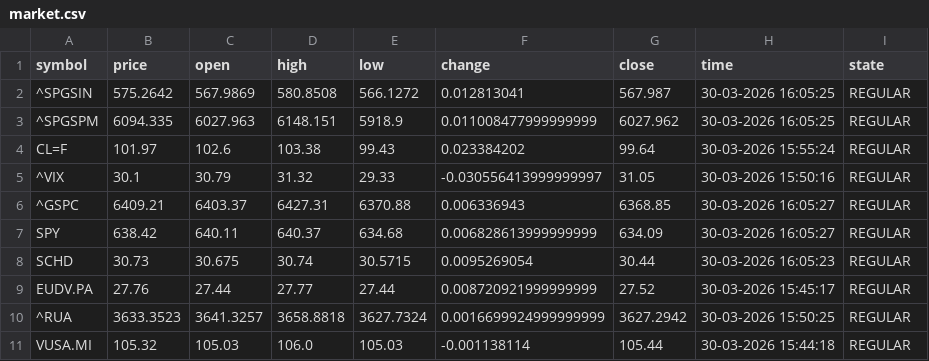
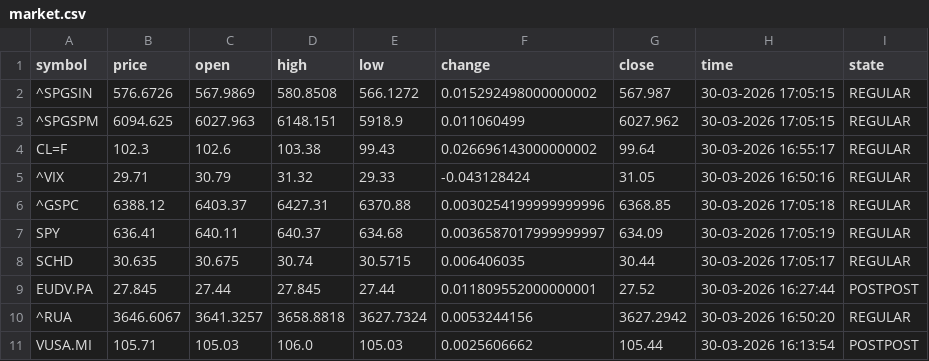
Before and after one commit to diogo-va/csv_test, a CSV file: market.csv, drawn as a sheet; only a part is shown; the diff covers the shown part only.

```diff
--- a/market.csv
+++ b/market.csv
@@ -1,11 +1,11 @@
 symbol	price	open	high	low	change	close	time	state
-^SPGSIN	575.2642	567.9869	580.8508	566.1272	0.012813041	567.987	30-03-2026 16:05:25	REGULAR
-^SPGSPM	6094.335	6027.963	6148.151	5918.9	0.011008477999999999	6027.962	30-03-2026 16:05:25	REGULAR
-CL=F	101.97	102.6	103.38	99.43	0.023384202	99.64	30-03-2026 15:55:24	REGULAR
-^VIX	30.1	30.79	31.32	29.33	-0.030556413999999997	31.05	30-03-2026 15:50:16	REGULAR
-^GSPC	6409.21	6403.37	6427.31	6370.88	0.006336943	6368.85	30-03-2026 16:05:27	REGULAR
-SPY	638.42	640.11	640.37	634.68	0.006828613999999999	634.09	30-03-2026 16:05:27	REGULAR
-SCHD	30.73	30.675	30.74	30.5715	0.0095269054	30.44	30-03-2026 16:05:23	REGULAR
-EUDV.PA	27.76	27.44	27.77	27.44	0.008720921999999999	27.52	30-03-2026 15:45:17	REGULAR
-^RUA	3633.3523	3641.3257	3658.8818	3627.7324	0.0016699924999999999	3627.2942	30-03-2026 15:50:25	REGULAR
-VUSA.MI	105.32	105.03	106.0	105.03	-0.001138114	105.44	30-03-2026 15:44:18	REGULAR
+^SPGSIN	576.6726	567.9869	580.8508	566.1272	0.015292498000000002	567.987	30-03-2026 17:05:15	REGULAR
+^SPGSPM	6094.625	6027.963	6148.151	5918.9	0.011060499	6027.962	30-03-2026 17:05:15	REGULAR
+CL=F	102.3	102.6	103.38	99.43	0.026696143000000002	99.64	30-03-2026 16:55:17	REGULAR
+^VIX	29.71	30.79	31.32	29.33	-0.043128424	31.05	30-03-2026 16:50:16	REGULAR
+^GSPC	6388.12	6403.37	6427.31	6370.88	0.0030254199999999996	6368.85	30-03-2026 17:05:18	REGULAR
+SPY	636.41	640.11	640.37	634.68	0.0036587017999999997	634.09	30-03-2026 17:05:19	REGULAR
+SCHD	30.635	30.675	30.74	30.5715	0.006406035	30.44	30-03-2026 17:05:17	REGULAR
+EUDV.PA	27.845	27.44	27.845	27.44	0.011809552000000001	27.52	30-03-2026 16:27:44	POSTPOST
+^RUA	3646.6067	3641.3257	3658.8818	3627.7324	0.0053244156	3627.2942	30-03-2026 16:50:20	REGULAR
+VUSA.MI	105.71	105.03	106.0	105.03	0.0025606662	105.44	30-03-2026 16:13:54	POSTPOST
```
Also changed, not shown: 63 edited cells elsewhere in this file, fx.csv, gold.csv.
